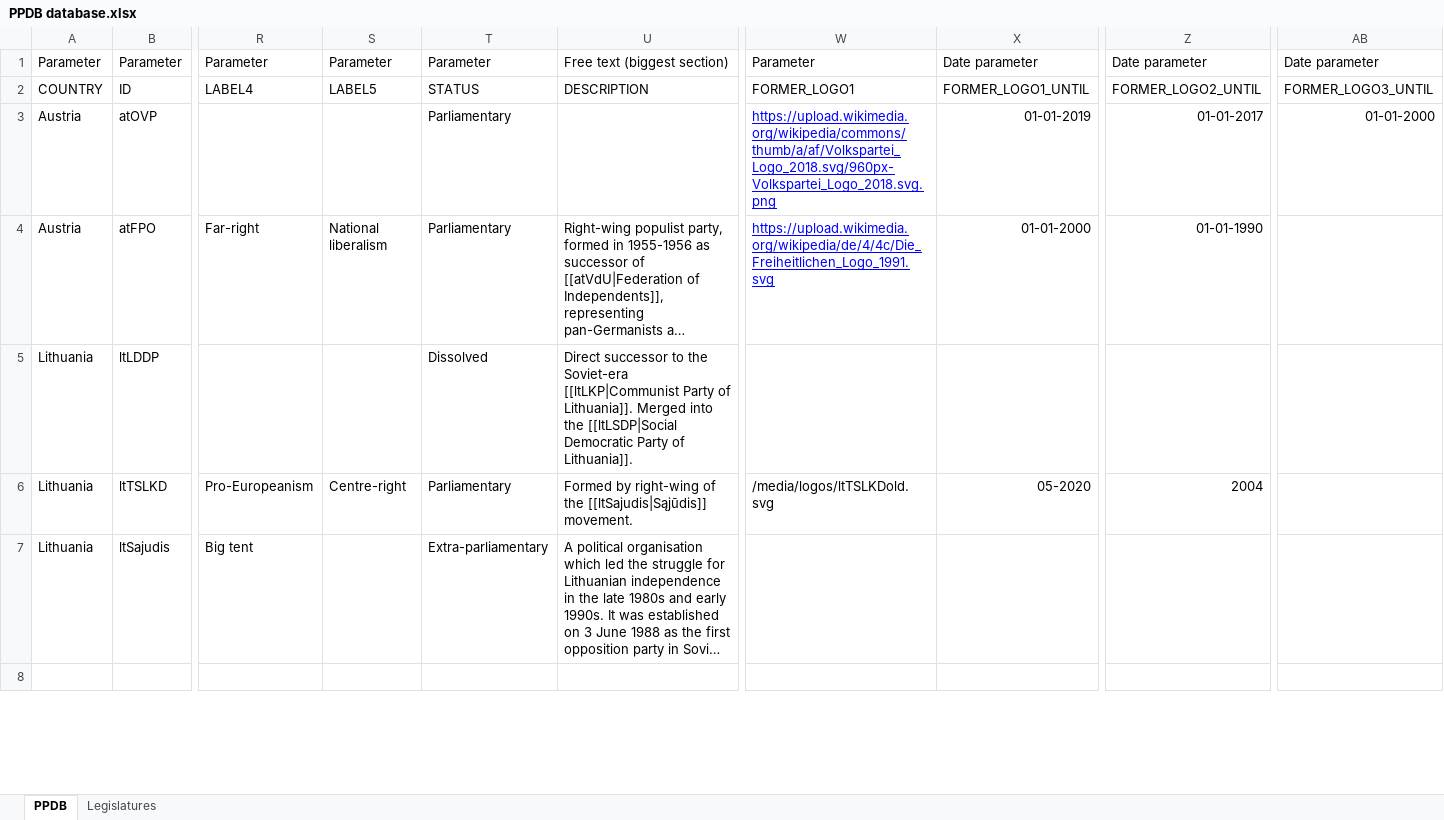
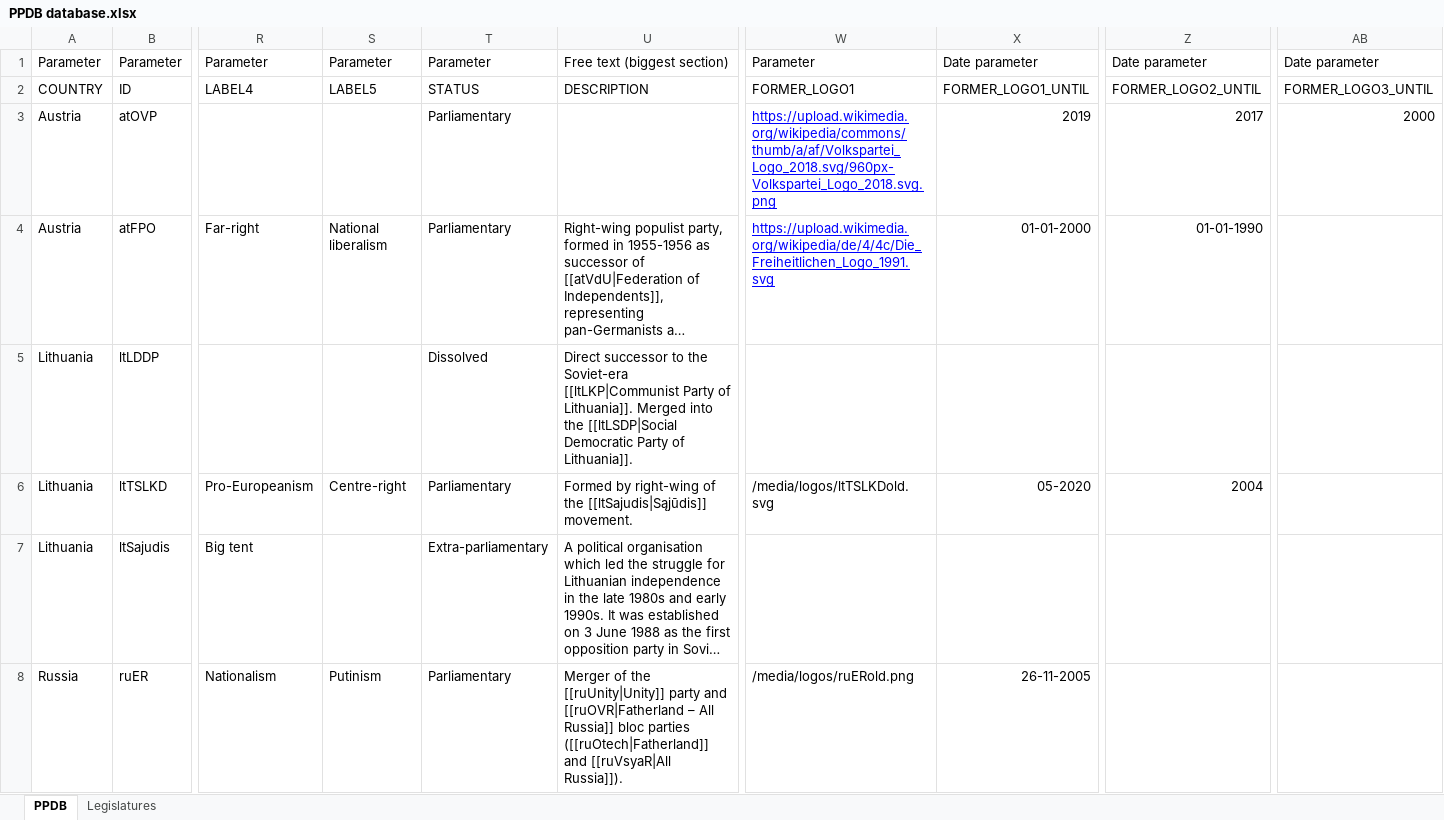
Before and after one commit to PLATELru/ppdb, an Excel workbook: data/PPDB database.xlsx, sheet PPDB, drawn as a sheet; only a part is shown, gaps mark what is left out; long unchanged cells end in …; values as stored, in another font and other column widths than the file's, no borders; charts and pictures not drawn; rows hold the shown columns only; the diff covers the shown part only; the diff names each change by its address in the sheet, - before the commit and + after, or states it on an @@ line.

Commit message:
Import new parties and compact index cards

```diff
--- a/data/PPDB database.xlsx (sheet PPDB)
+++ b/data/PPDB database.xlsx (sheet PPDB)
-X3: 01-01-2019
+X3: 2019
-Z3: 01-01-2017
+Z3: 2017
-AB3: 01-01-2000
+AB3: 2000
-row 8: (empty)
+row 8: Russia | ruER | Nationalism | Putinism | Parliamentary | Merger of the [[ruUnity|Unity]] party and [[ruOVR|Fatherland – All Russia]] bloc parties ([[ruOtech|Fatherland]] and [[ruVsyaR|All Russia]]). | /media/logos/ruERold.png | 26-11-2005
```
Also changed, not shown: 1 added row, 1 removed row and 54 edited cells elsewhere in this sheet, sheet Legislatures, 4 other files.
